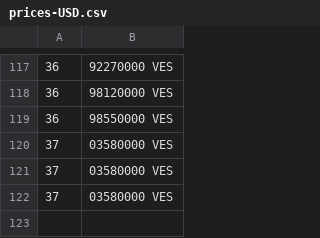
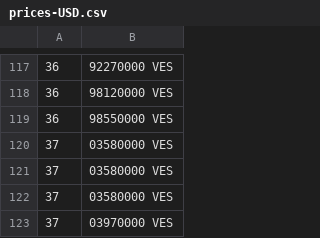
Before and after one commit to GORAMTAR/merida-june-6-2024, a CSV file: prices-USD.csv, drawn as a sheet; only a part is shown, gaps mark what is left out; the diff names each change by its address in the sheet, - before the commit and + after, or states it on an @@ line.

```diff
--- a/prices-USD.csv
+++ b/prices-USD.csv
+row 123: 37 | 03970000 VES
```
